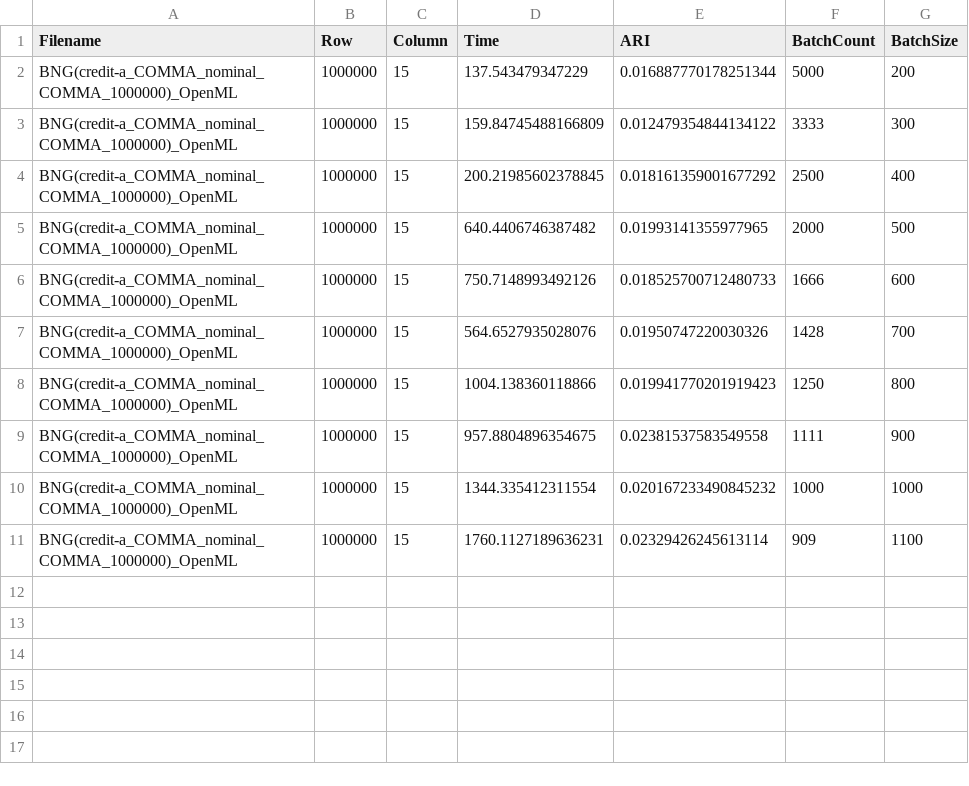
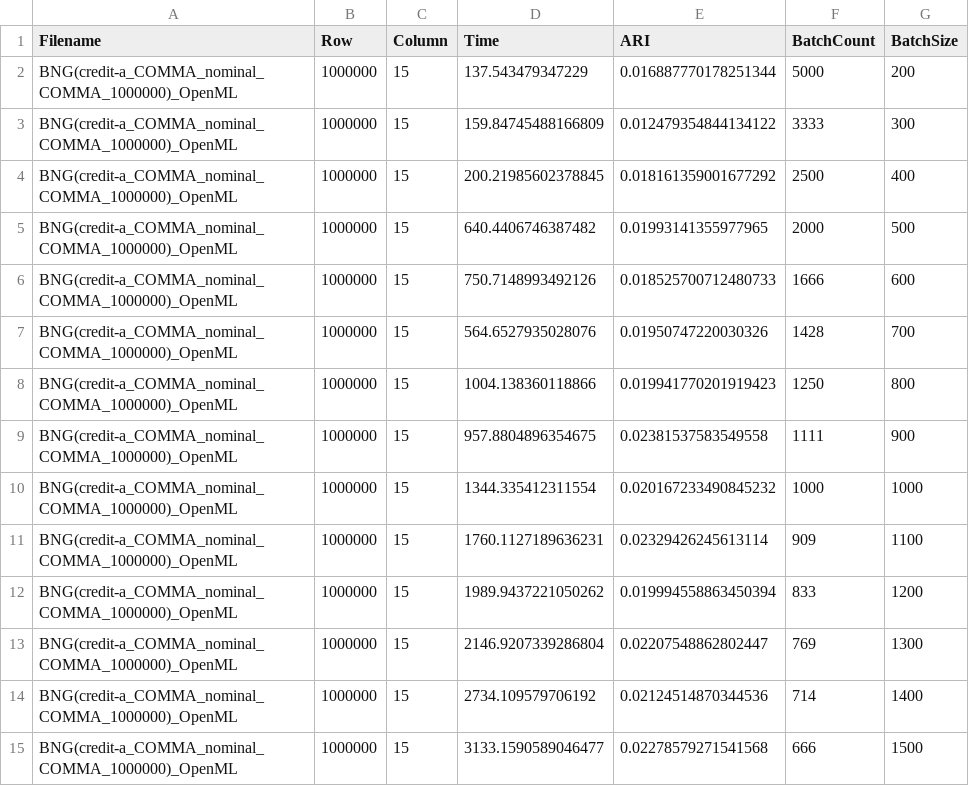
Before and after one commit to MuyeedAhmed/AcceleratedUL, a CSV file: Stats/Ablation/BatchSizeTestModuleTime_AP_Restart.csv, drawn as a sheet; the diff names each change by its address in the sheet, - before the commit and + after, or states it on an @@ line.

```diff
--- a/Stats/Ablation/BatchSizeTestModuleTime_AP_Restart.csv
+++ b/Stats/Ablation/BatchSizeTestModuleTime_AP_Restart.csv
+row 12: BNG(credit-a_COMMA_nominal_COMMA_1000000)_OpenML | 1000000 | 15 | 1989.9437221050262 | 0.019994558863450394 | 833 | 1200
+row 13: BNG(credit-a_COMMA_nominal_COMMA_1000000)_OpenML | 1000000 | 15 | 2146.9207339286804 | 0.02207548862802447 | 769 | 1300
+row 14: BNG(credit-a_COMMA_nominal_COMMA_1000000)_OpenML | 1000000 | 15 | 2734.109579706192 | 0.02124514870344536 | 714 | 1400
+row 15: BNG(credit-a_COMMA_nominal_COMMA_1000000)_OpenML | 1000000 | 15 | 3133.1590589046477 | 0.02278579271541568 | 666 | 1500
```
Also changed, not shown: Stats/Ablation/Ablation_TimeDist_AP_Restart.csv.
